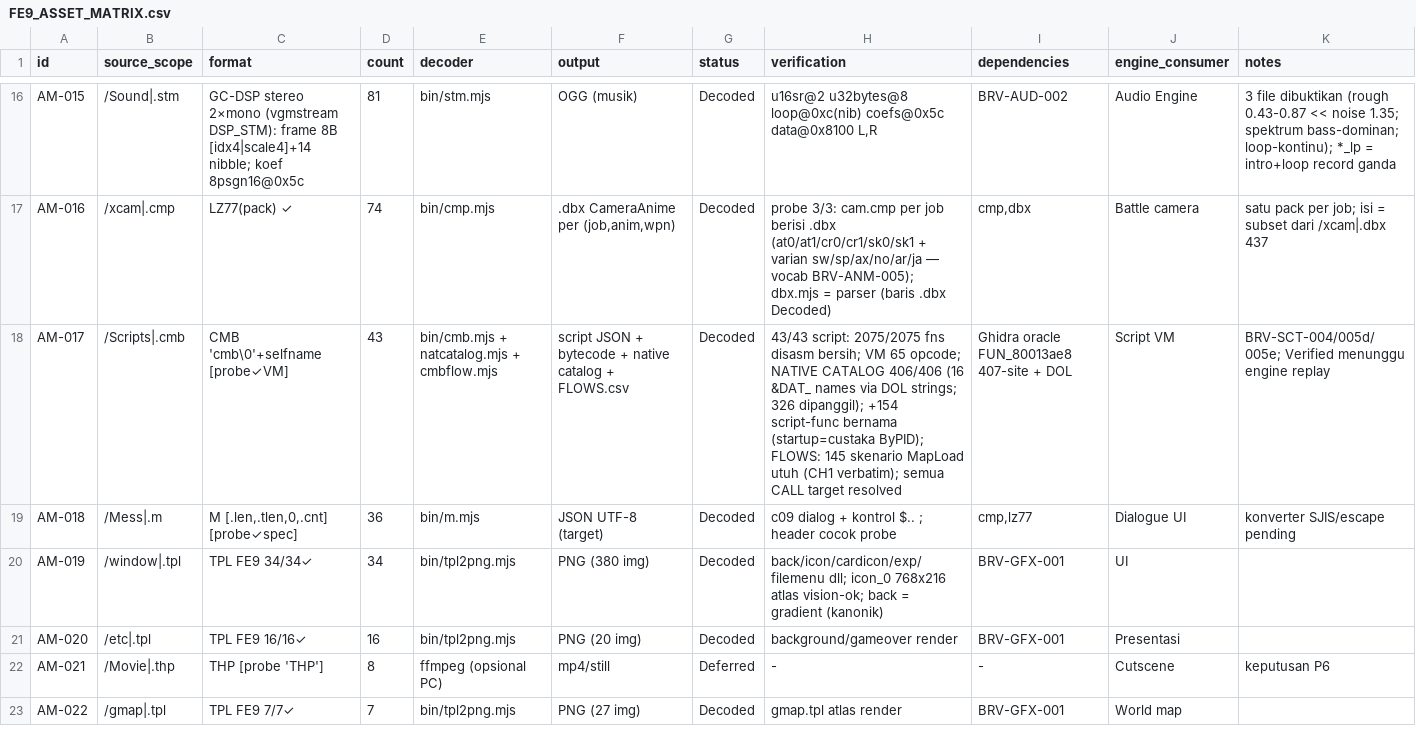
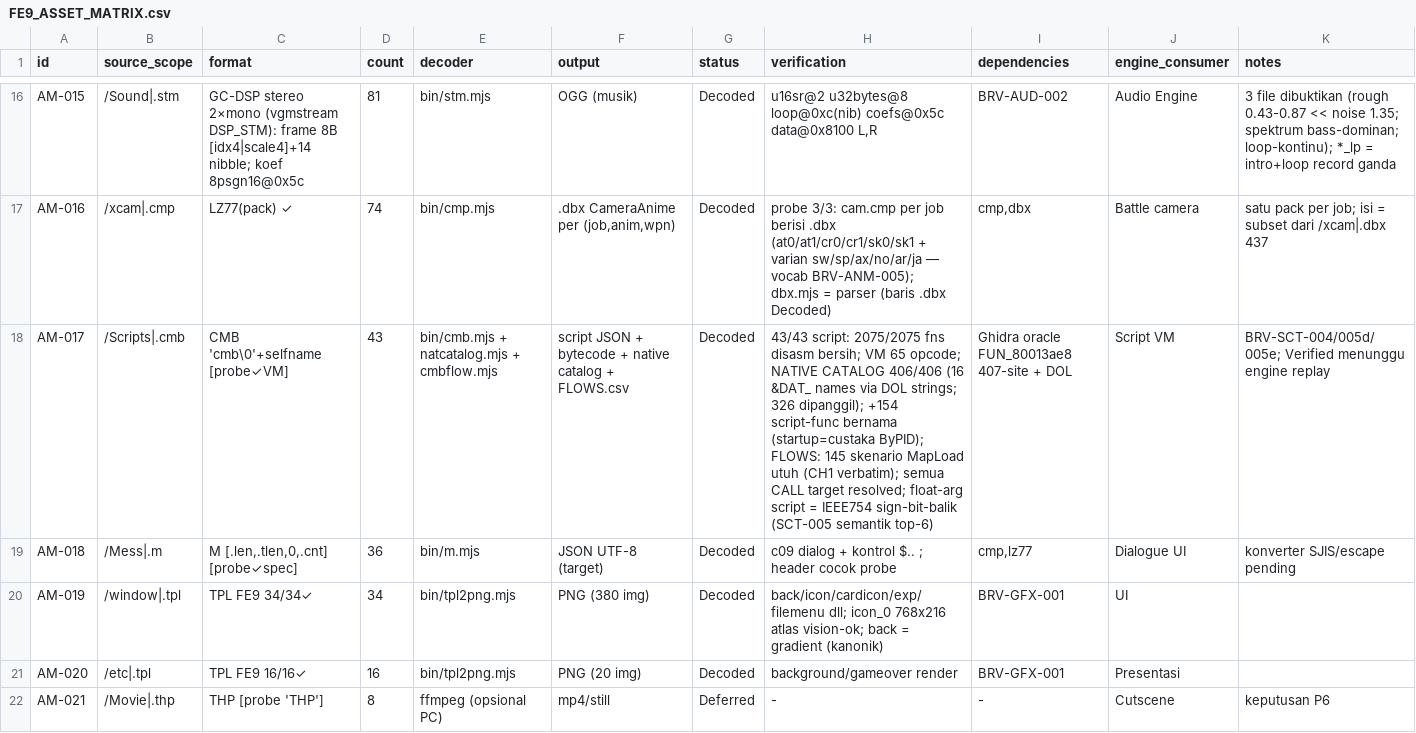
Before and after one commit to valdifebrian/Fire-Emblem---PA-Port, a CSV file: docs/FE9_ASSET_MATRIX.csv, drawn as a sheet; only a part is shown, gaps mark what is left out; the shorter side is filled out with more unchanged rows.

Commit message:
[AM-095] matrix row /Scripts: annotate float-arg convention (SCT-005)

```diff
--- a/docs/FE9_ASSET_MATRIX.csv
+++ b/docs/FE9_ASSET_MATRIX.csv
@@ -17,3 +17,3 @@ AM-015,/Sound|.stm,GC-DSP stereo 2×mono (vgmstream DSP_STM): frame 8B [idx4|sca
 AM-016,/xcam|.cmp,LZ77(pack) ✓,74,bin/cmp.mjs,".dbx CameraAnime per (job,anim,wpn)",Decoded,probe 3/3: cam.cmp per job berisi .dbx (at0/at1/cr0/cr1/sk0/sk1 + varian sw/sp/ax/no/ar/ja — vocab BRV-ANM-005); dbx.mjs = parser (baris .dbx Decoded),"cmp,dbx",Battle camera,satu pack per job; isi = subset dari /xcam|.dbx 437
-AM-017,/Scripts|.cmb,CMB 'cmb\0'+selfname [probe✓VM],43,bin/cmb.mjs + natcatalog.mjs + cmbflow.mjs,script JSON + bytecode + native catalog + FLOWS.csv,Decoded,43/43 script: 2075/2075 fns disasm bersih; VM 65 opcode; NATIVE CATALOG 406/406 (16 &DAT_ names via DOL strings; 326 dipanggil); +154 script-func bernama (startup=custaka ByPID); FLOWS: 145 skenario MapLoad utuh (CH1 verbatim); semua CALL target resolved,Ghidra oracle FUN_80013ae8 407-site + DOL,Script VM,BRV-SCT-004/005d/005e; Verified menunggu engine replay
+AM-017,/Scripts|.cmb,CMB 'cmb\0'+selfname [probe✓VM],43,bin/cmb.mjs + natcatalog.mjs + cmbflow.mjs,script JSON + bytecode + native catalog + FLOWS.csv,Decoded,43/43 script: 2075/2075 fns disasm bersih; VM 65 opcode; NATIVE CATALOG 406/406 (16 &DAT_ names via DOL strings; 326 dipanggil); +154 script-func bernama (startup=custaka ByPID); FLOWS: 145 skenario MapLoad utuh (CH1 verbatim); semua CALL target resolved; float-arg script = IEEE754 sign-bit-balik (SCT-005 semantik top-6),Ghidra oracle FUN_80013ae8 407-site + DOL,Script VM,BRV-SCT-004/005d/005e; Verified menunggu engine replay
 AM-018,/Mess|.m,"M [.len,.tlen,0,.cnt] [probe✓spec]",36,bin/m.mjs,JSON UTF-8 (target),Decoded,c09 dialog + kontrol $.. ; header cocok probe,"cmp,lz77",Dialogue UI,konverter SJIS/escape pending
```
